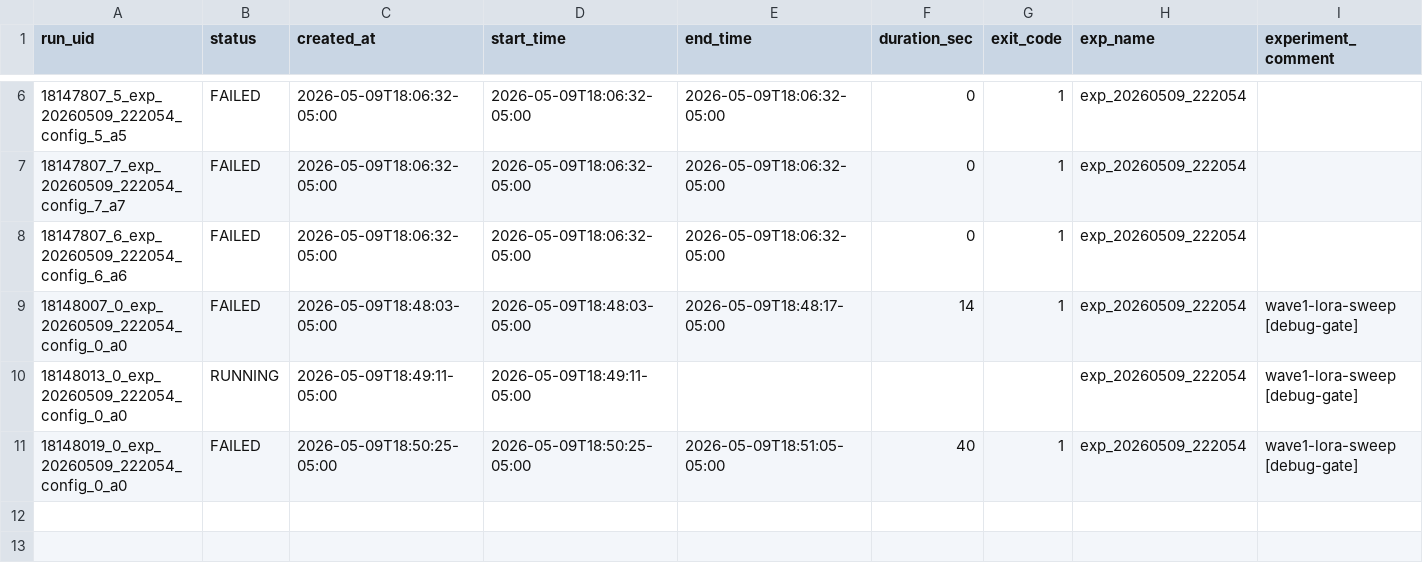
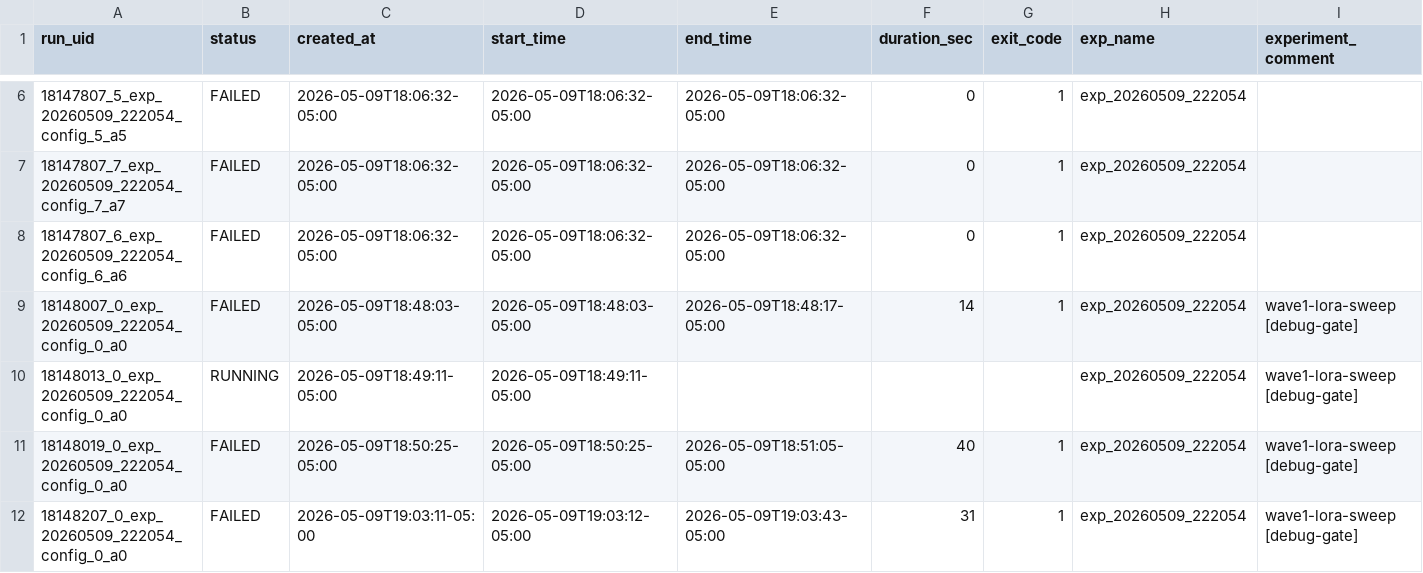
Before and after one commit to Masao-Someki/OWSM-V4_finetune-PEFT, a CSV file: experiments.csv, drawn as a sheet; only a part is shown, gaps mark what is left out; rows hold the shown columns only; the diff names each change by its address in the sheet, - before the commit and + after, or states it on an @@ line.

Commit message:
autoresearch: debug failed exp_20260509_222054 (18148207)

```diff
--- a/experiments.csv
+++ b/experiments.csv
+row 12: 18148207_0_exp_20260509_222054_config_0_a0 | FAILED | 2026-05-09T19:03:11-05:00 | 2026-05-09T19:03:12-05:00 | 2026-05-09T19:03:43-05:00 | 31 | 1 | exp_20260509_222054 | wave1-lora-sweep [debug-gate]
```
Also changed, not shown: 2 other files.
